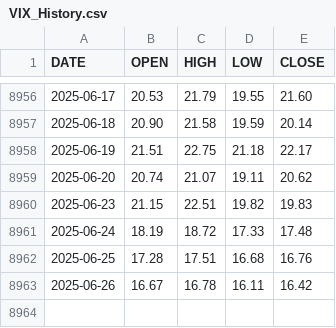
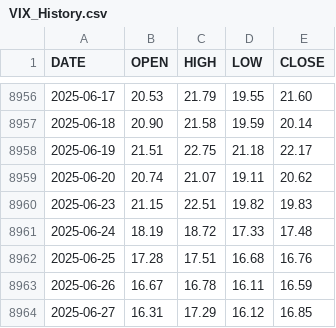
Before and after one commit to aiskakov28/vit_price_index, a CSV file: VIX_History.csv, drawn as a sheet; only a part is shown, gaps mark what is left out.

```diff
--- a/VIX_History.csv
+++ b/VIX_History.csv
@@ -8962,2 +8962,3 @@ DATE,OPEN,HIGH,LOW,CLOSE
 2025-06-25,17.28,17.51,16.68,16.76
-2025-06-26,16.67,16.78,16.11,16.42
+2025-06-26,16.67,16.78,16.11,16.59
+2025-06-27,16.31,17.29,16.12,16.85
```
